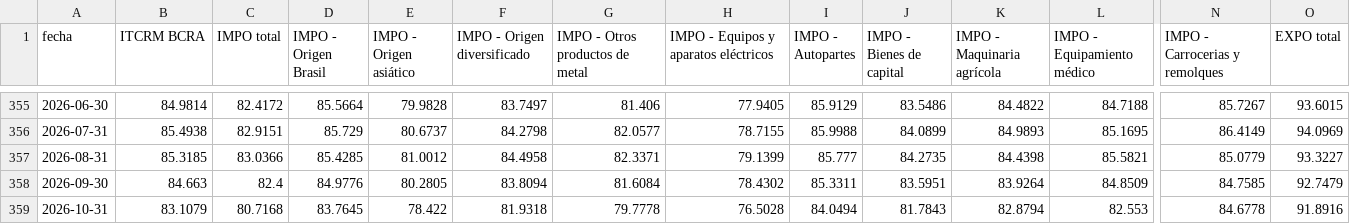
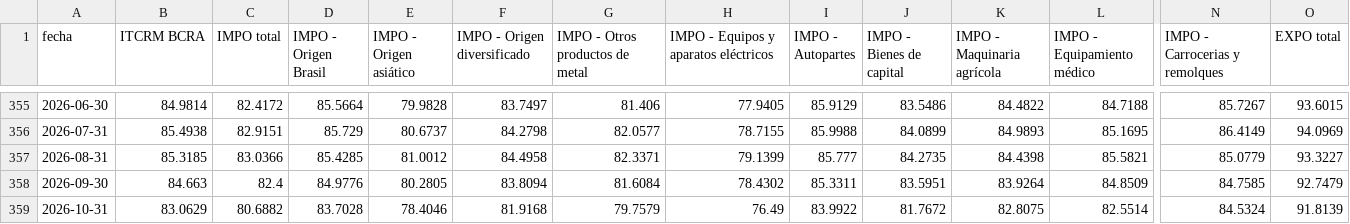
Before and after one commit to ivanlopezeco-ops/tcrm-metalurgico, a CSV file: publico/tcrm_mensual.csv, drawn as a sheet; only a part is shown, gaps mark what is left out; the diff covers the shown part only; the diff names each change by its address in the sheet, - before the commit and + after, or states it on an @@ line.

```diff
--- a/publico/tcrm_mensual.csv
+++ b/publico/tcrm_mensual.csv
-B359 (ITCRM BCRA): 83.1079
+B359 (ITCRM BCRA): 83.0629
-C359 (IMPO total): 80.7168
+C359 (IMPO total): 80.6882
-D359 (IMPO - Origen Brasil): 83.7645
+D359 (IMPO - Origen Brasil): 83.7028
-E359 (IMPO - Origen asiático): 78.422
+E359 (IMPO - Origen asiático): 78.4046
-F359 (IMPO - Origen diversificado): 81.9318
+F359 (IMPO - Origen diversificado): 81.9168
-G359 (IMPO - Otros productos de metal): 79.7778
+G359 (IMPO - Otros productos de metal): 79.7579
-H359: 76.5028
+H359: 76.49
-I359 (IMPO - Autopartes): 84.0494
+I359 (IMPO - Autopartes): 83.9922
-J359 (IMPO - Bienes de capital): 81.7843
+J359 (IMPO - Bienes de capital): 81.7672
-K359 (IMPO - Maquinaria agrícola): 82.8794
+K359 (IMPO - Maquinaria agrícola): 82.8075
-L359 (IMPO - Equipamiento médico): 82.553
+L359 (IMPO - Equipamiento médico): 82.5514
-N359 (IMPO - Carrocerias y remolques): 84.6778
+N359 (IMPO - Carrocerias y remolques): 84.5324
-O359 (EXPO total): 91.8916
+O359 (EXPO total): 91.8139
```
Also changed, not shown: 11 edited cells elsewhere in this file, datos/api_bcra/ARS_por_USD.csv, 5 other files.
